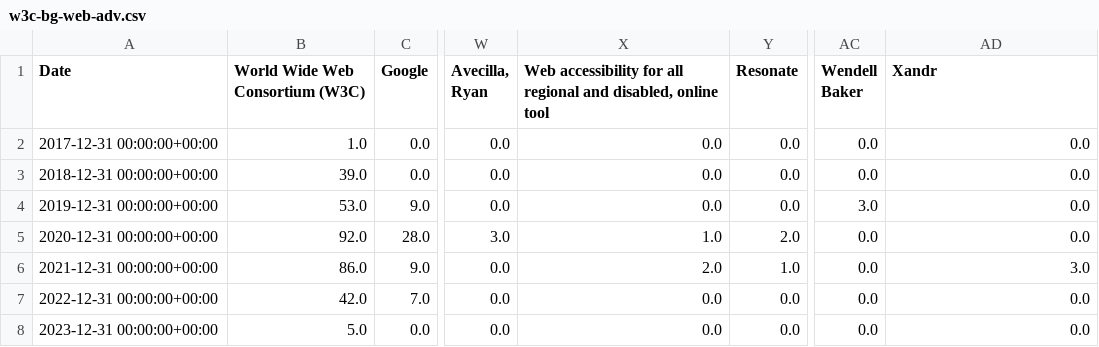
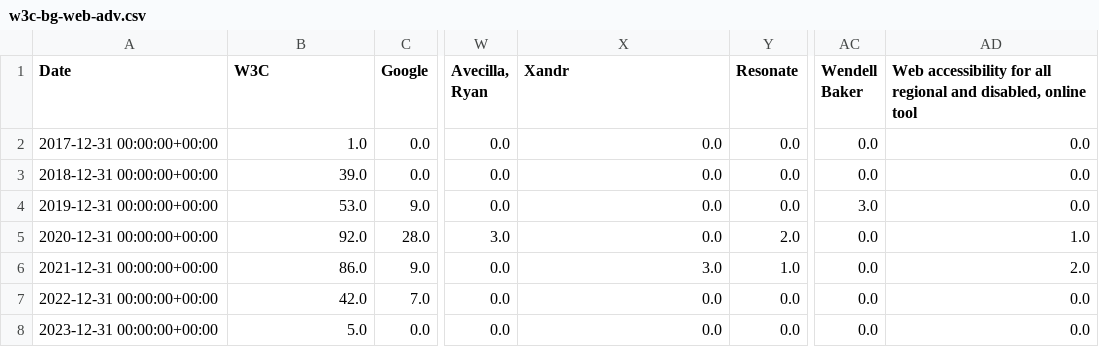
Before and after one commit to u451f/almanac.article19.org, a CSV file: assets/data/dashboard/influence/w3c-bg-web-adv.csv, drawn as a sheet; only a part is shown, gaps mark what is left out; the diff names each change by its address in the sheet, - before the commit and + after, or states it on an @@ line.

```diff
--- a/assets/data/dashboard/influence/w3c-bg-web-adv.csv
+++ b/assets/data/dashboard/influence/w3c-bg-web-adv.csv
-B1: World Wide Web Consortium (W3C)
+B1: W3C
-X1: Web accessibility for all regional and disabled, online tool
+X1: Xandr
-AD1: Xandr
+AD1: Web accessibility for all regional and disabled, online tool
-X5 (Xandr): 1.0
+X5 (Xandr): 0.0
-AD5: 0.0
+AD5: 1.0
-X6 (Xandr): 2.0
+X6 (Xandr): 3.0
-AD6: 3.0
+AD6: 2.0
```
Also changed, not shown: assets/data/dashboard/influence/ietf-ppm.csv, assets/data/dashboard/influence/ietf-privacypass.csv, 17 other files.
